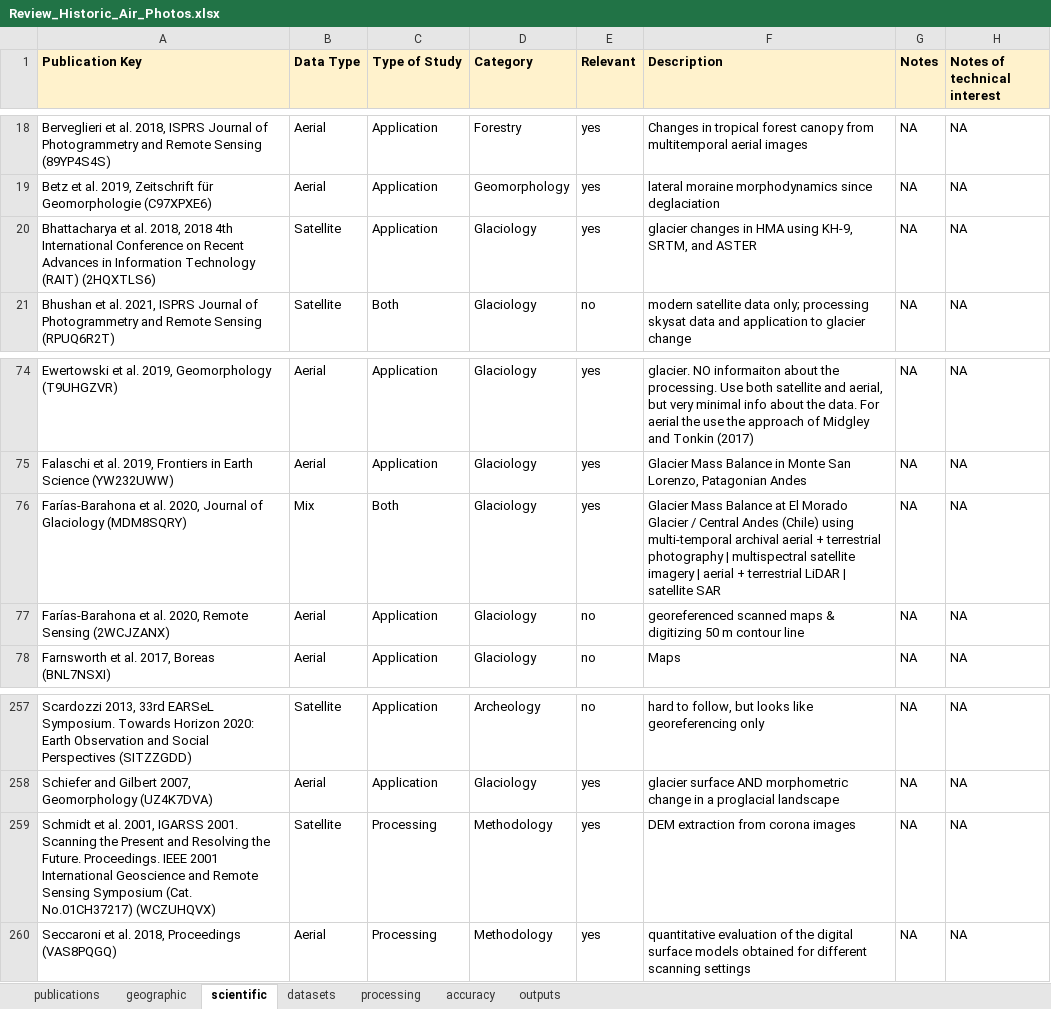
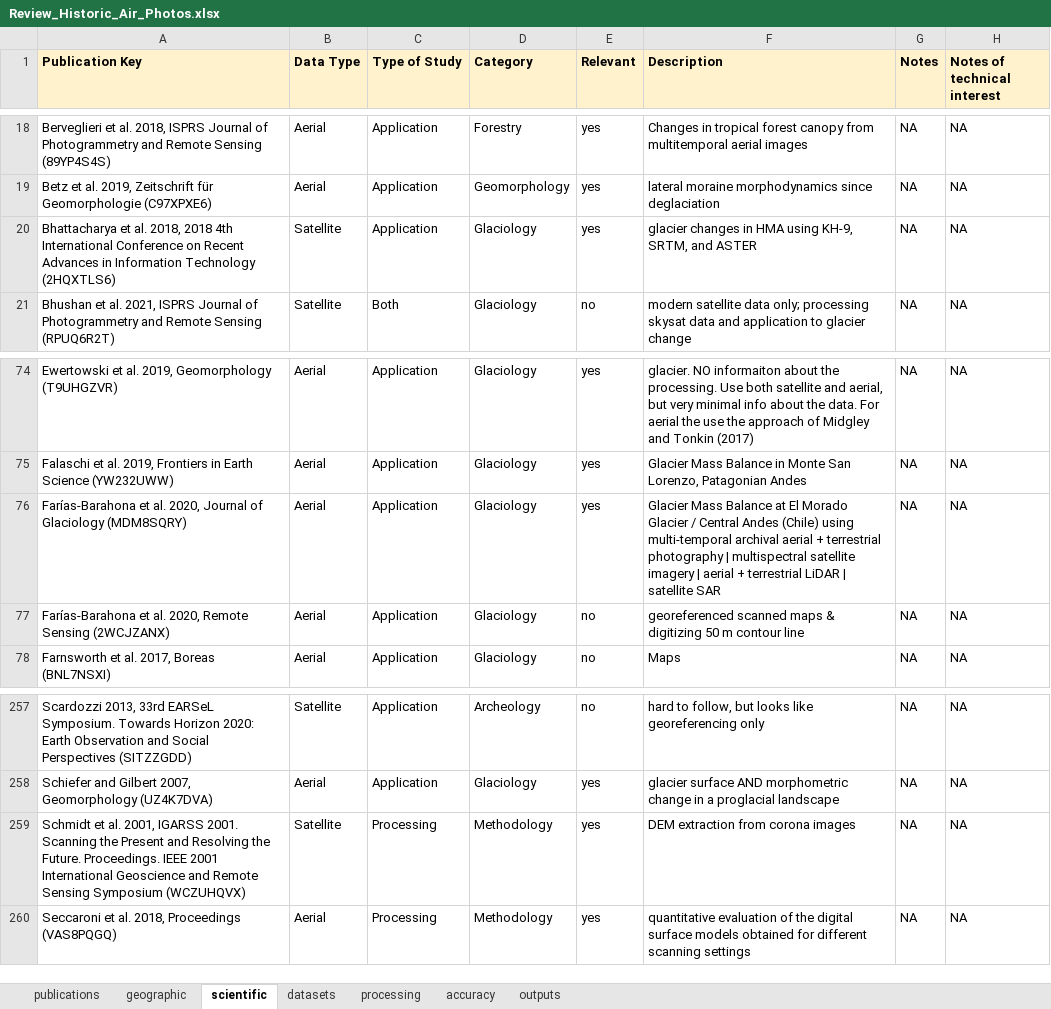
Before and after one commit to iamdonovan/historic_air_photos, an Excel workbook: data/Review_Historic_Air_Photos.xlsx, sheet scientific, drawn as a sheet; only a part is shown, gaps mark what is left out; values as stored, in another font and other column widths than the file's, no borders; charts and pictures not drawn; the diff names each change by its address in the sheet, - before the commit and + after, or states it on an @@ line.

```diff
--- a/data/Review_Historic_Air_Photos.xlsx (sheet scientific)
+++ b/data/Review_Historic_Air_Photos.xlsx (sheet scientific)
-A20 (Publication Key): …Information Technology (RAIT) (2HQXTLS6)
+A20 (Publication Key): …Information Technology (2HQXTLS6)
-B76 (Data Type): Mix
+B76 (Data Type): Aerial
-C76 (Type of Study): Both
+C76 (Type of Study): Application
-A259 (Publication Key): …Sensing Symposium (Cat. No.01CH37217) (WCZUHQVX)
+A259 (Publication Key): …Sensing Symposium (WCZUHQVX)
```
Also changed, not shown: sheet publications, sheet datasets, sheet processing, sheet geographic, sheet outputs, sheet accuracy, formulas that keep their value, 1 other file.
